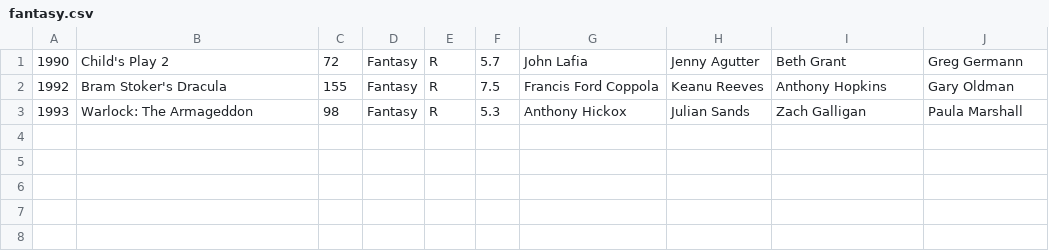
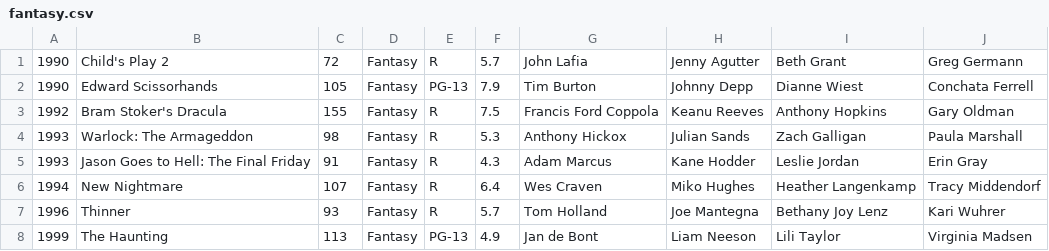
Before and after one commit to etiennebeaumier/ass2_EBeaumier_Romero, a CSV file: fantasy.csv, drawn as a sheet; the diff names each change by its address in the sheet, - before the commit and + after, or states it on an @@ line.

```diff
--- a/fantasy.csv
+++ b/fantasy.csv
+row 2: 1990 | Edward Scissorhands | 105 | Fantasy | PG-13 | 7.9 | Tim Burton | Johnny Depp | Dianne Wiest | Conchata Ferrell
+row 5: 1993 | Jason Goes to Hell: The Final Friday | 91 | Fantasy | R | 4.3 | Adam Marcus | Kane Hodder | Leslie Jordan | Erin Gray
+row 6: 1994 | New Nightmare | 107 | Fantasy | R | 6.4 | Wes Craven | Miko Hughes | Heather Langenkamp | Tracy Middendorf
+row 7: 1996 | Thinner | 93 | Fantasy | R | 5.7 | Tom Holland | Joe Mantegna | Bethany Joy Lenz | Kari Wuhrer
+row 8: 1999 | The Haunting | 113 | Fantasy | PG-13 | 4.9 | Jan de Bont | Liam Neeson | Lili Taylor | Virginia Madsen
```
Also changed, not shown: adventure.csv, biography.csv, 10 other files.
